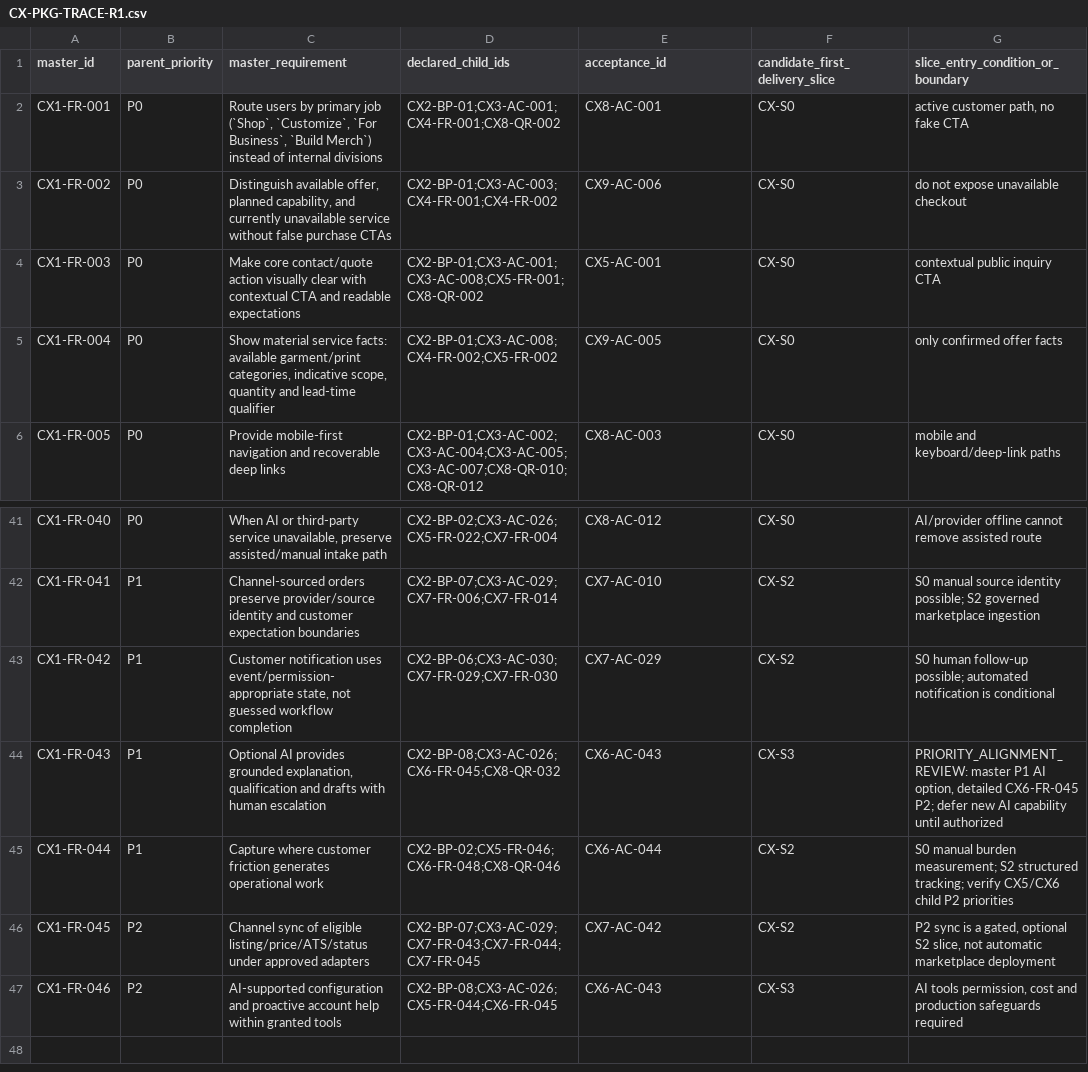
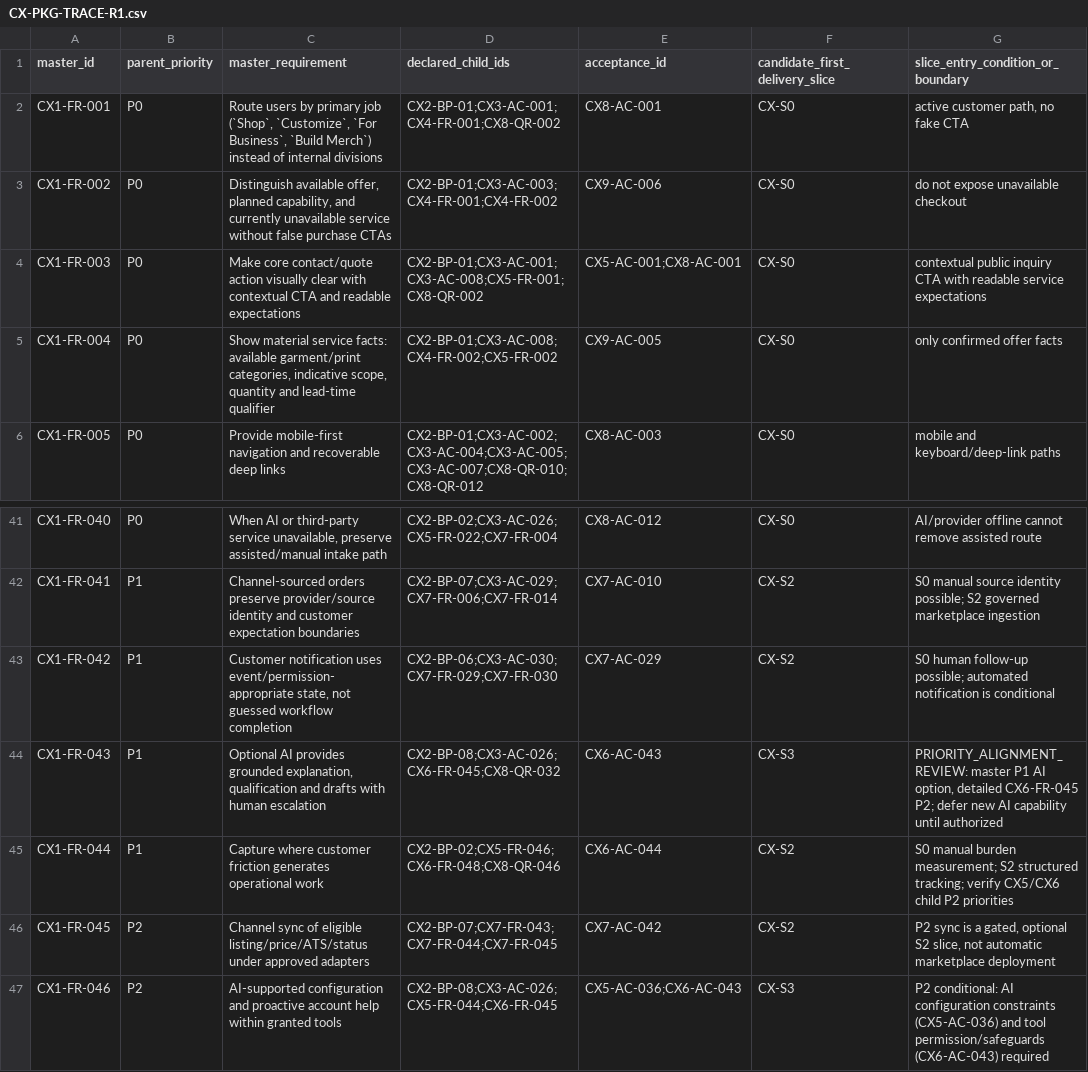
Before and after one commit to Rizkybuilds/bisnishub, a CSV file: systems/mgbos/docs/product/teestock-customer-platform/CX-PKG-TRACE-R1.csv, drawn as a sheet; only a part is shown, gaps mark what is left out; the diff covers the shown part only; the diff names each change by its address in the sheet, - before the commit and + after, or states it on an @@ line.

```diff
--- a/systems/mgbos/docs/product/teestock-customer-platform/CX-PKG-TRACE-R1.csv
+++ b/systems/mgbos/docs/product/teestock-customer-platform/CX-PKG-TRACE-R1.csv
-E4 (acceptance_id): CX5-AC-001
+E4 (acceptance_id): CX5-AC-001;CX8-AC-001
-G4: …inquiry CTA
+G4: …inquiry CTA with readable service expectations
-D46 (declared_child_ids): CX2-BP-07;CX3-AC-029;CX7-FR-043;CX7-FR-044;CX7-FR-045
+D46 (declared_child_ids): CX2-BP-07;CX7-FR-043;CX7-FR-044;CX7-FR-045
-E47 (acceptance_id): CX6-AC-043
+E47 (acceptance_id): CX5-AC-036;CX6-AC-043
-G47: AI tools permission, cost and production safeguards required
+G47: P2 conditional: AI configuration constraints (CX5-AC-036) and tool permission/safeguards (CX6-AC-043) required
```
Also changed, not shown: 19 edited cells elsewhere in this file, 8 other files.
